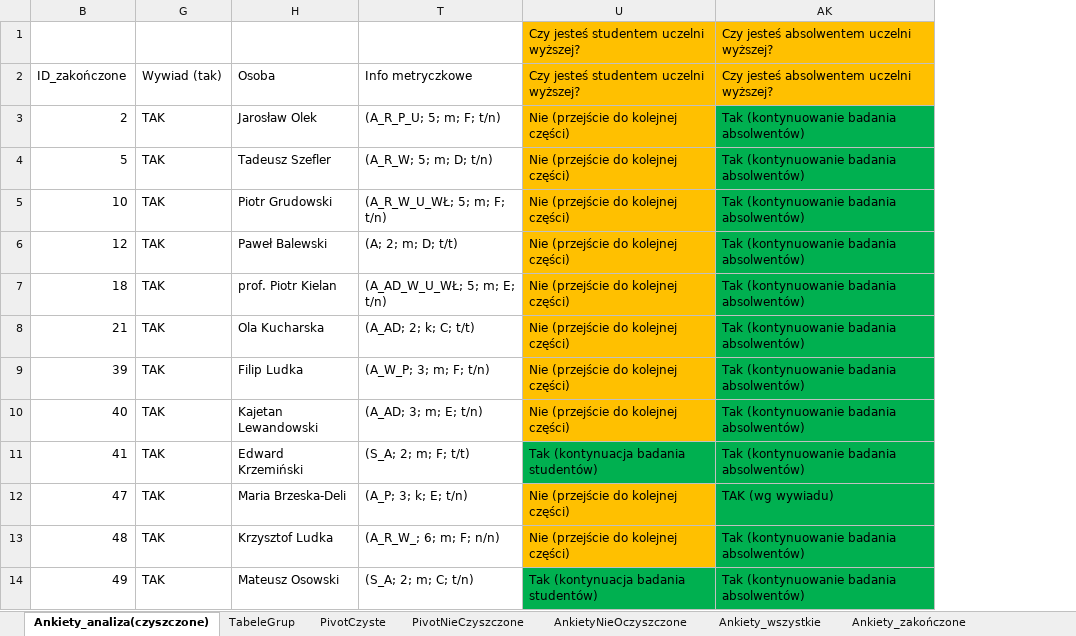
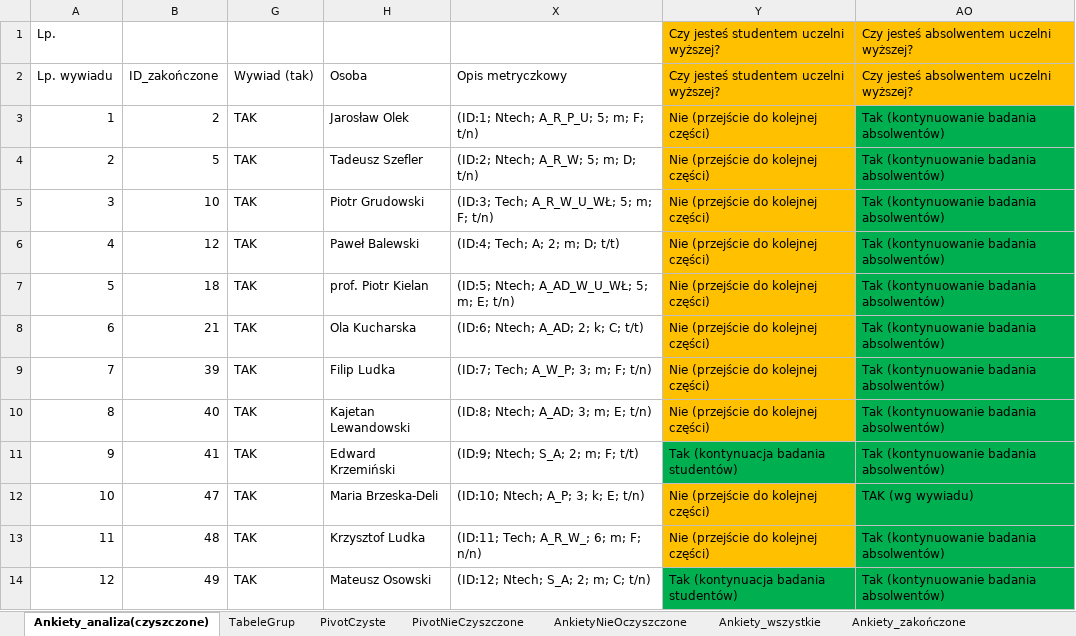
Before and after one commit to JeanPaulSzefler/doktorat_git, an Excel workbook: analizy_wynikow/Wyniki_wywiadów_SSI_v1.0.xlsx, sheet Ankiety_analiza(czyszczone), drawn as a sheet; only a part is shown; values as stored, in another font and other column widths than the file's, no borders; conditional formats and table styles not drawn; removed rows and columns are numbered as before the commit, all else as after; the diff names each change by its address in the sheet, - before the commit and + after, or states it on an @@ line.

Commit message:
Analizy wywiadów jakościowych cz.5 opisy metryczkowe

```diff
--- a/analizy_wynikow/Wyniki_wywiadów_SSI_v1.0.xlsx (sheet Ankiety_analiza(czyszczone))
+++ b/analizy_wynikow/Wyniki_wywiadów_SSI_v1.0.xlsx (sheet Ankiety_analiza(czyszczone))
@@ column A unhidden, rows 1-14: Lp. | Lp. wywiadu | 1 | 2 | 3 | 4 | 5 | 6 | 7 | 8 | 9 | 10 | 11 | 12 @@
@@ column T hidden, rows 2-14: Info metryczkowe | (A_R_P_U; 5; m; F; t/n) | (A_R_W; 5; m; D; t/n) | (A_R_W_U_WŁ; 5; m; F; t/n) | (A; 2; m; D; t/t) | (A_AD_W_U_WŁ; 5; m; E; t/n) | (A_AD; 2; k; C; t/t) | (A_W_P; 3; m; F; t/n) | (A_AD; 3; m; E; t/n) | (S_A; 2; m; F; t/t) | (A_P; 3; k; E; t/n) | (A_R_W_; 6; m; F; n/n) | (S_A; 2; m; C; t/n) @@
@@ column X unhidden, rows 2-14: Opis metryczkowy | (ID:1; Ntech; A_R_P_U; 5; m; F; t/n) | (ID:2; Ntech; A_R_W; 5; m; D; t/n) | (ID:3; Tech; A_R_W_U_WŁ; 5; m; F; t/n) | (ID:4; Tech; A; 2; m; D; t/t) | (ID:5; Ntech; A_AD_W_U_WŁ; 5; m; E; t/n) | (ID:6; Ntech; A_AD; 2; k; C; t/t) | (ID:7; Tech; A_W_P; 3; m; F; t/n) | (ID:8; Ntech; A_AD; 3; m; E; t/n) | (ID:9; Ntech; S_A; 2; m; F; t/t) | (ID:10; Ntech; A_P; 3; k; E; t/n) | (ID:11; Tech; A_R_W_; 6; m; F; n/n) | (ID:12; Ntech; S_A; 2; m; C; t/n) @@
```
Also changed, not shown: sheet TabeleGrup, sheet Zestawienia_ilościowe, formulas that keep their value, hidden cells, charts or pictures.
